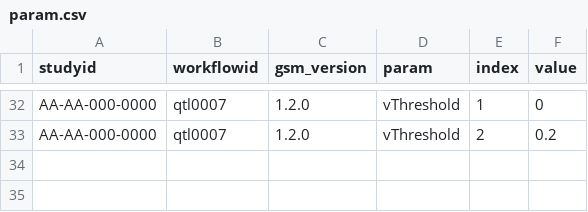
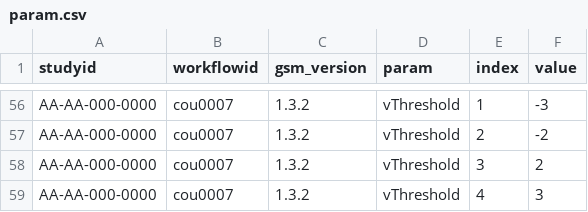
Before and after one commit to Gilead-BioStats/clindata, a CSV file: data-raw/config/param.csv, drawn as a sheet; only a part is shown, gaps mark what is left out; addresses are those after the commit; the diff covers the shown part only; the diff names each change by its address in the sheet, - before the commit and + after, or states it on an @@ line.

```diff
--- a/data-raw/config/param.csv
+++ b/data-raw/config/param.csv
-B56:B57 (workflowid): qtl0007
+B56:B57 (workflowid): cou0007
-C56:C57 (gsm_version): 1.2.0
+C56:C57 (gsm_version): 1.3.2
-F56 (value): 0
+F56 (value): -3
-F57 (value): 0.2
+F57 (value): -2
+row 58: AA-AA-000-0000 | cou0007 | 1.3.2 | vThreshold | 3 | 2
+row 59: AA-AA-000-0000 | cou0007 | 1.3.2 | vThreshold | 4 | 3
```
Also changed, not shown: 24 added rows and 34 edited cells elsewhere in this file, data-raw/config/workflow.csv, data-raw/ctms/study.csv, 40 other files.
